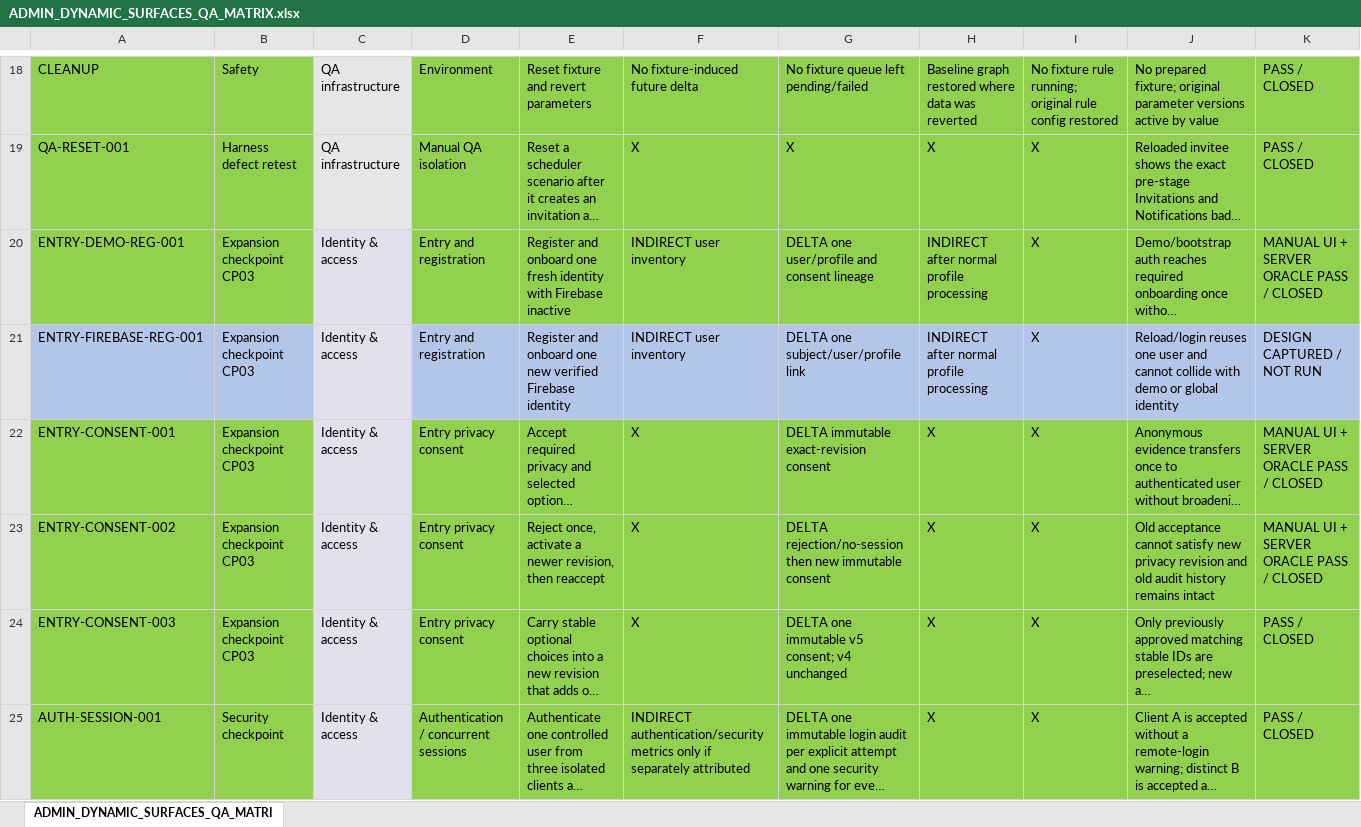
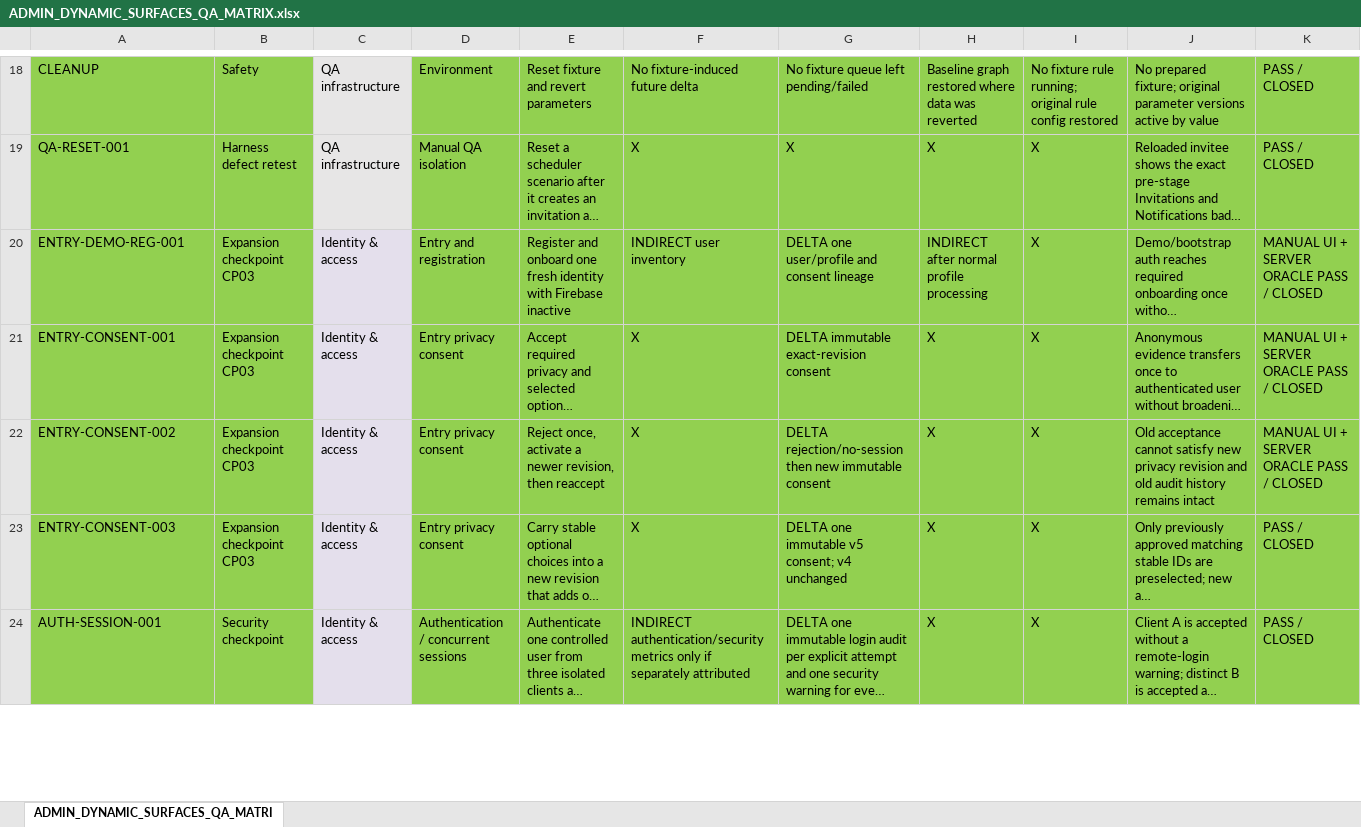
Before and after one commit to fssrepository/myscoutee-backend, an Excel workbook: guides/qa/matrices/ADMIN_DYNAMIC_SURFACES_QA_MATRIX.xlsx, sheet ADMIN_DYNAMIC_SURFACES_QA_MATRI, drawn as a sheet; only a part is shown, gaps mark what is left out; long unchanged cells end in …; values as stored, in another font and other column widths than the file's, no borders; removed rows and columns are numbered as before the commit, all else as after; rows hold the shown columns only; the diff covers the shown part only; the diff names each change by its address in the sheet, - before the commit and + after, or states it on an @@ line.

```diff
--- a/guides/qa/matrices/ADMIN_DYNAMIC_SURFACES_QA_MATRIX.xlsx (sheet ADMIN_DYNAMIC_SURFACES_QA_MATRI)
+++ b/guides/qa/matrices/ADMIN_DYNAMIC_SURFACES_QA_MATRIX.xlsx (sheet ADMIN_DYNAMIC_SURFACES_QA_MATRI)
-row 21: ENTRY-FIREBASE-REG-001 | Expansion checkpoint CP03 | Identity & access | Entry and registration | Register and onboard one new verified Firebase identity | INDIRECT user inventory | DELTA one subject/user/profile link | INDIRECT after normal profile processing | X | Reload/login reuses one user and cannot collide with demo or global identity | DESIGN CAPTURED / NOT RUN
```
Also changed, not shown: 3 added rows, 2 removed rows, 12 edited cells and cell formats elsewhere in this sheet, hidden cells, 4 other files.
